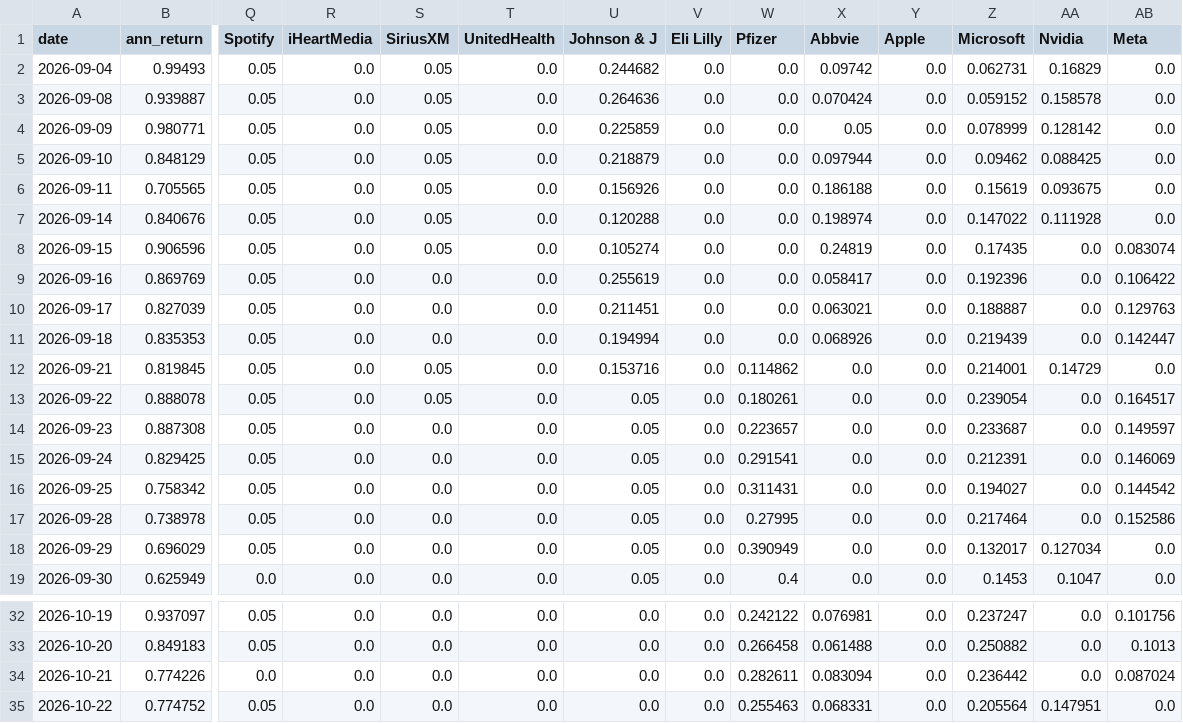
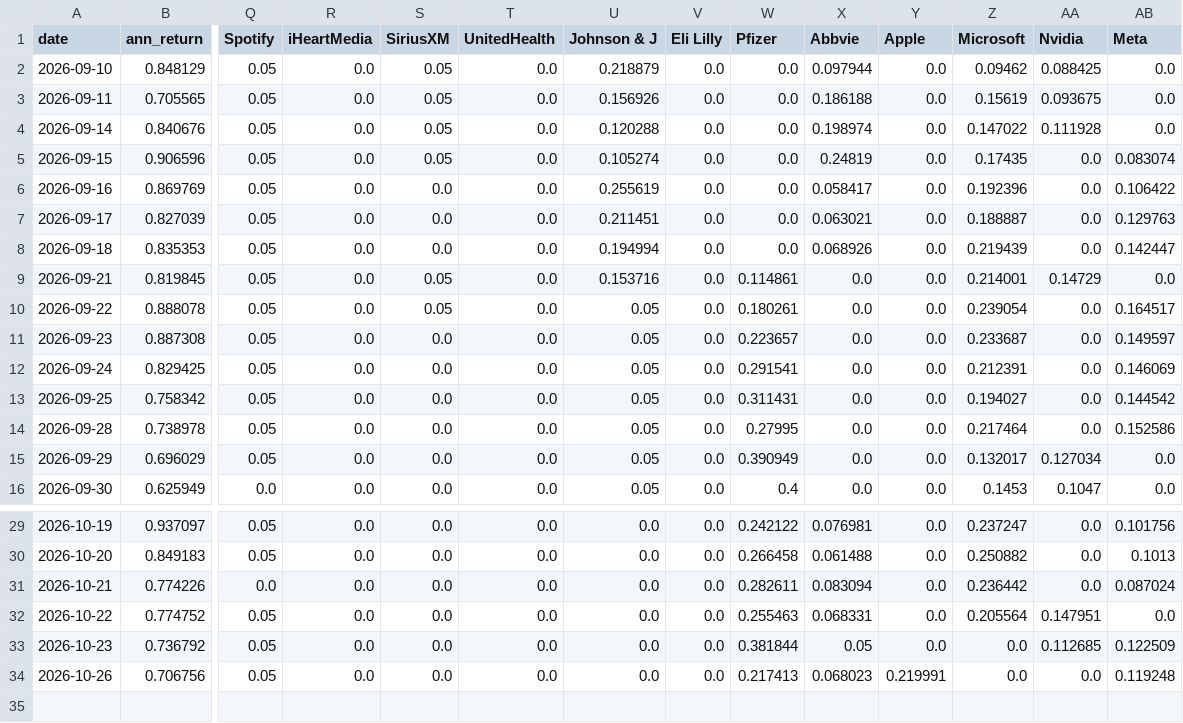
Before and after one commit to RamaAkach/OPIM-5641---Final-Project, a CSV file: results/weight_history.csv, drawn as a sheet; only a part is shown, gaps mark what is left out; removed rows and columns are numbered as before the commit, all else as after; rows hold the shown columns only; the diff names each change by its address in the sheet, - before the commit and + after, or states it on an @@ line.

```diff
--- a/results/weight_history.csv
+++ b/results/weight_history.csv
-row 2: 2026-09-04 | 0.99493 | 0.05 | 0.0 | 0.05 | 0.0 | 0.244682 | 0.0 | 0.0 | 0.09742 | 0.0 | 0.062731 | 0.16829 | 0.0
-row 3: 2026-09-08 | 0.939887 | 0.05 | 0.0 | 0.05 | 0.0 | 0.264636 | 0.0 | 0.0 | 0.070424 | 0.0 | 0.059152 | 0.158578 | 0.0
-row 4: 2026-09-09 | 0.980771 | 0.05 | 0.0 | 0.05 | 0.0 | 0.225859 | 0.0 | 0.0 | 0.05 | 0.0 | 0.078999 | 0.128142 | 0.0
-W9 (Pfizer): 0.114862
+W9 (Pfizer): 0.114861
+row 33: 2026-10-23 | 0.736792 | 0.05 | 0.0 | 0.0 | 0.0 | 0.0 | 0.0 | 0.381844 | 0.05 | 0.0 | 0.0 | 0.112685 | 0.122509
+row 34: 2026-10-26 | 0.706756 | 0.05 | 0.0 | 0.0 | 0.0 | 0.0 | 0.0 | 0.217413 | 0.068023 | 0.219991 | 0.0 | 0.0 | 0.119248
```
Also changed, not shown: results/paper_trading.csv, 7 other files.
